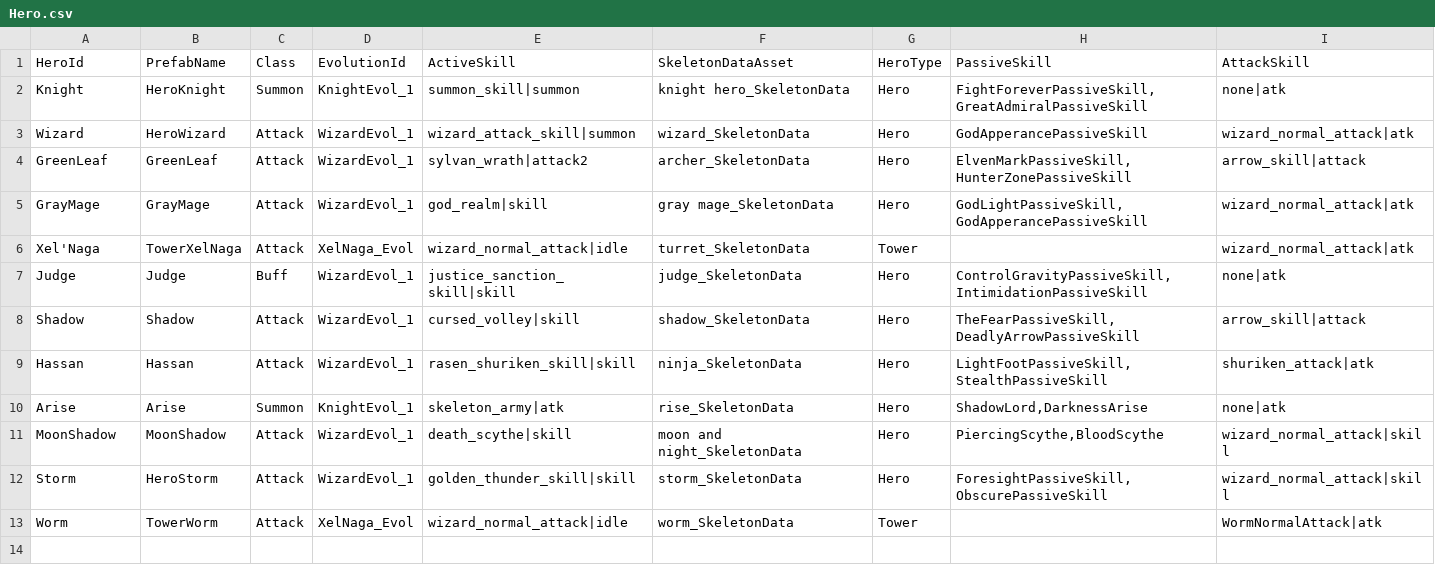
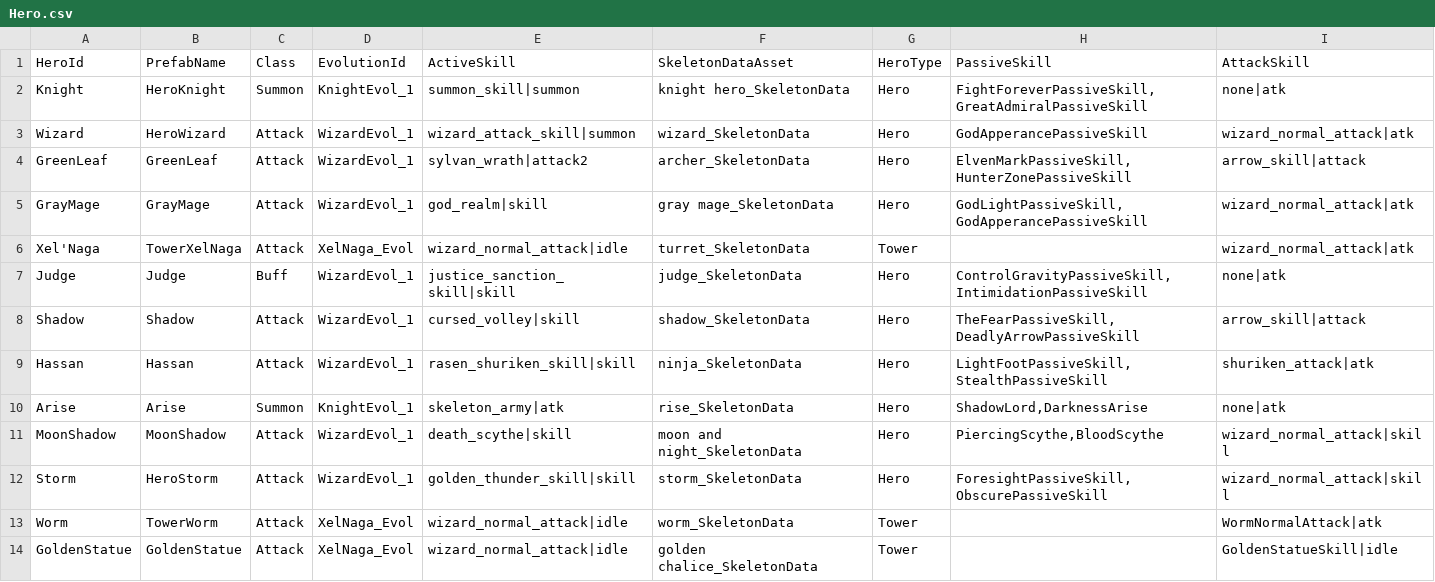
Before and after one commit to CapstoneProjectCastleDefense/GrowCastle, a CSV file: Assets/Resources/BlueprintData/Hero.csv, drawn as a sheet.

Commit message:
update golden statue tower

```diff
--- a/Assets/Resources/BlueprintData/Hero.csv
+++ b/Assets/Resources/BlueprintData/Hero.csv
@@ -13 +13,2 @@ Storm,HeroStorm,Attack,WizardEvol_1,golden_thunder_skill|skill,storm_SkeletonDat
 Worm,TowerWorm,Attack,XelNaga_Evol,wizard_normal_attack|idle,worm_SkeletonData,Tower,,WormNormalAttack|atk
+GoldenStatue,GoldenStatue,Attack,XelNaga_Evol,wizard_normal_attack|idle,golden chalice_SkeletonData,Tower,,GoldenStatueSkill|idle
```
Also changed, not shown: Assets/Resources/BlueprintData/ElementUpgradeBlueprint.csv, Assets/Resources/BlueprintData/EvolutionBlueprint.csv, 36 other files.
